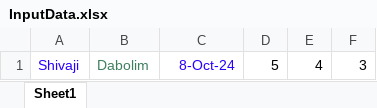
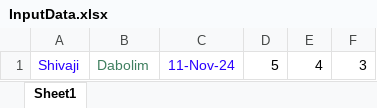
Before and after one commit to AbhiRepoMaster/makemytrip, an Excel workbook: Resources/InputData.xlsx, sheet Sheet1, drawn as a sheet; values as stored, in another font and other column widths than the file's, no borders; the diff names each change by its address in the sheet, - before the commit and + after, or states it on an @@ line.

```diff
--- a/Resources/InputData.xlsx (sheet Sheet1)
+++ b/Resources/InputData.xlsx (sheet Sheet1)
-C1: 8-Oct-24
+C1: 11-Nov-24
```
Also changed, not shown: 13 other files.
